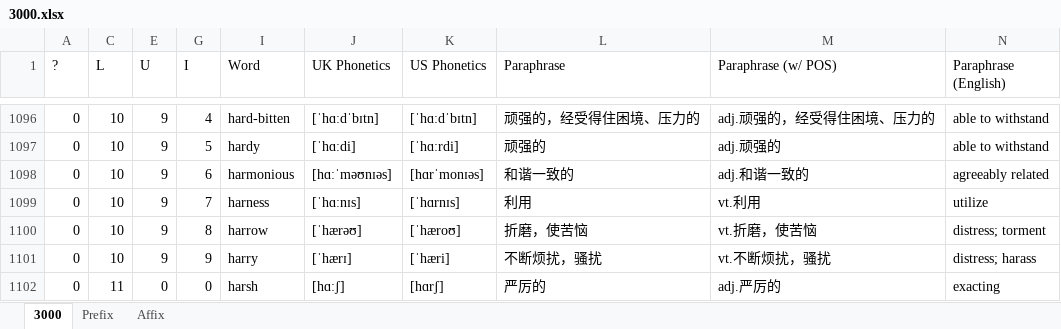
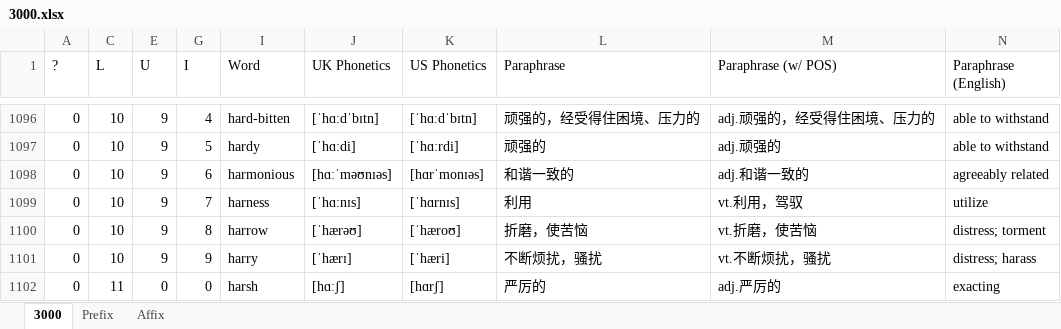
Before and after one commit to KraLurmumcoelcarix-173/3000, an Excel workbook: 3000.xlsx, sheet 3000, drawn as a sheet; only a part is shown, gaps mark what is left out; values as stored, in another font and other column widths than the file's, no cell formats; the diff names each change by its address in the sheet, - before the commit and + after, or states it on an @@ line.

Commit message:
Dday 2

```diff
--- a/3000.xlsx (sheet 3000)
+++ b/3000.xlsx (sheet 3000)
-M1099 (Paraphrase (w/ POS)): vt.利用
+M1099 (Paraphrase (w/ POS)): vt.利用，驾驭
```
Also changed, not shown: cell formats, hidden cells.
